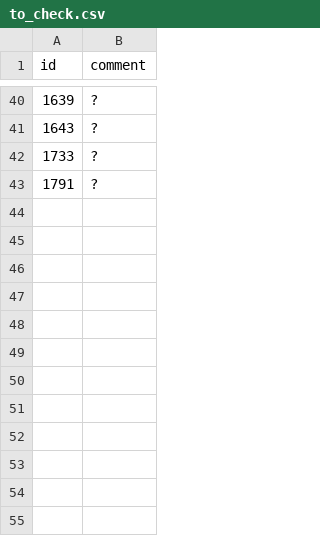
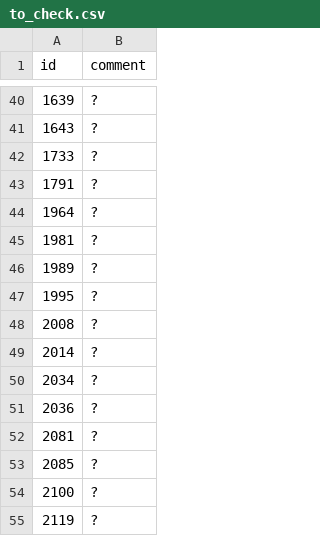
Before and after one commit to JU4N98/sismac-image-classifier, a CSV file: dataset/to_check.csv, drawn as a sheet; only a part is shown, gaps mark what is left out.

```diff
--- a/dataset/to_check.csv
+++ b/dataset/to_check.csv
@@ -43 +43,13 @@ id, comment
 1791, ?
+1964, ?
+1981, ?
+1989, ?
+1995, ?
+2008, ?
+2014, ?
+2034, ?
+2036, ?
+2081, ?
+2085, ?
+2100, ?
+2119, ?
```
Also changed, not shown: dataset/temperatures.csv.
